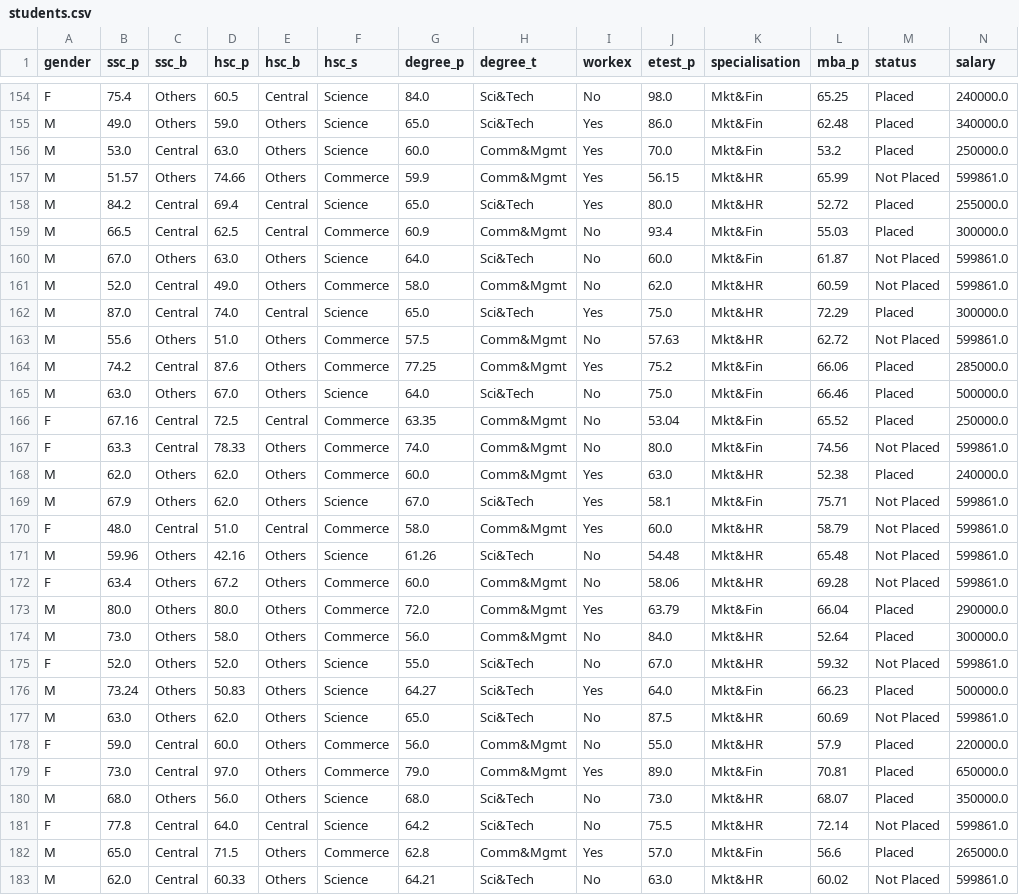
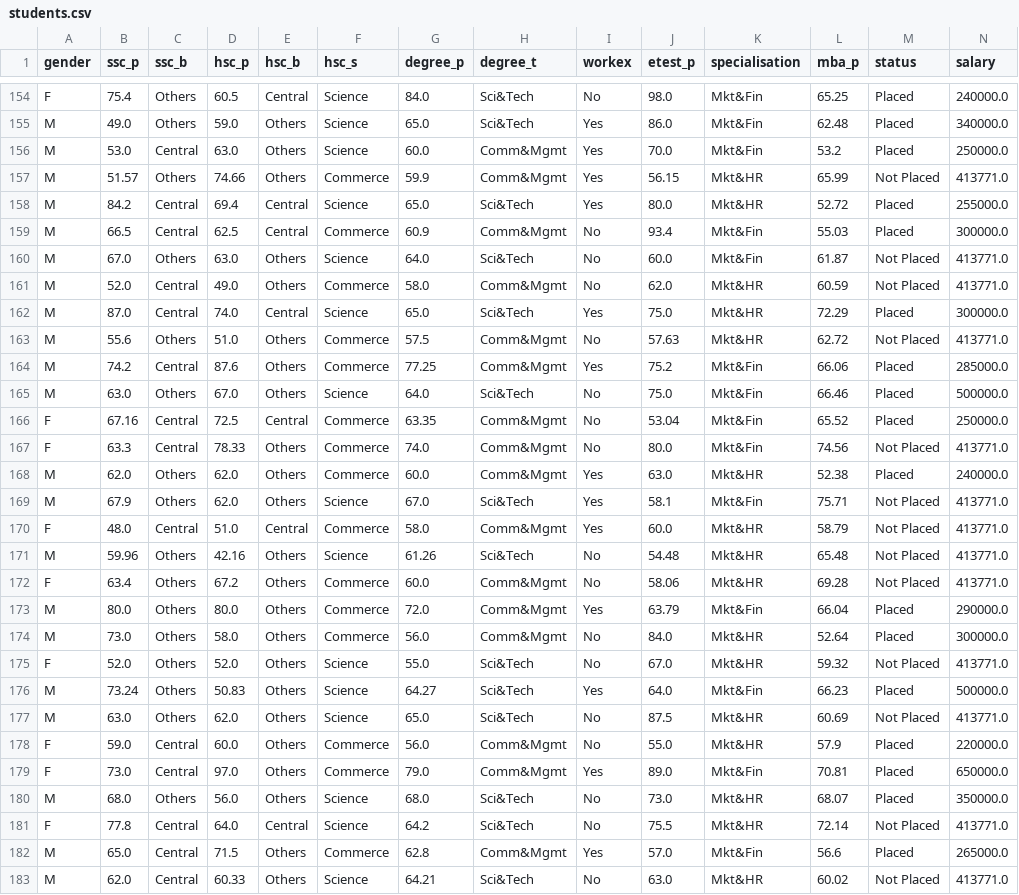
Before and after one commit to usmanjohn/alive, a CSV file: students.csv, drawn as a sheet; only a part is shown, gaps mark what is left out; the diff covers the shown part only.

```diff
--- a/students.csv
+++ b/students.csv
@@ -156,9 +156,9 @@ M,49.0,Others,59.0,Others,Science,65.0,Sci&Tech,Yes,86.0,Mkt&Fin,62.48,Placed,34
 M,53.0,Central,63.0,Others,Science,60.0,Comm&Mgmt,Yes,70.0,Mkt&Fin,53.2,Placed,250000.0
-M,51.57,Others,74.66,Others,Commerce,59.9,Comm&Mgmt,Yes,56.15,Mkt&HR,65.99,Not Placed,599861.0
+M,51.57,Others,74.66,Others,Commerce,59.9,Comm&Mgmt,Yes,56.15,Mkt&HR,65.99,Not Placed,413771.0
 M,84.2,Central,69.4,Central,Science,65.0,Sci&Tech,Yes,80.0,Mkt&HR,52.72,Placed,255000.0
 M,66.5,Central,62.5,Central,Commerce,60.9,Comm&Mgmt,No,93.4,Mkt&Fin,55.03,Placed,300000.0
-M,67.0,Others,63.0,Others,Science,64.0,Sci&Tech,No,60.0,Mkt&Fin,61.87,Not Placed,599861.0
-M,52.0,Central,49.0,Others,Commerce,58.0,Comm&Mgmt,No,62.0,Mkt&HR,60.59,Not Placed,599861.0
+M,67.0,Others,63.0,Others,Science,64.0,Sci&Tech,No,60.0,Mkt&Fin,61.87,Not Placed,413771.0
+M,52.0,Central,49.0,Others,Commerce,58.0,Comm&Mgmt,No,62.0,Mkt&HR,60.59,Not Placed,413771.0
 M,87.0,Central,74.0,Central,Science,65.0,Sci&Tech,Yes,75.0,Mkt&HR,72.29,Placed,300000.0
-M,55.6,Others,51.0,Others,Commerce,57.5,Comm&Mgmt,No,57.63,Mkt&HR,62.72,Not Placed,599861.0
+M,55.6,Others,51.0,Others,Commerce,57.5,Comm&Mgmt,No,57.63,Mkt&HR,62.72,Not Placed,413771.0
 M,74.2,Central,87.6,Others,Commerce,77.25,Comm&Mgmt,Yes,75.2,Mkt&Fin,66.06,Placed,285000.0
@@ -166,13 +166,13 @@ M,63.0,Others,67.0,Others,Science,64.0,Sci&Tech,No,75.0,Mkt&Fin,66.46,Placed,500
 F,67.16,Central,72.5,Central,Commerce,63.35,Comm&Mgmt,No,53.04,Mkt&Fin,65.52,Placed,250000.0
-F,63.3,Central,78.33,Others,Commerce,74.0,Comm&Mgmt,No,80.0,Mkt&Fin,74.56,Not Placed,599861.0
+F,63.3,Central,78.33,Others,Commerce,74.0,Comm&Mgmt,No,80.0,Mkt&Fin,74.56,Not Placed,413771.0
 M,62.0,Others,62.0,Others,Commerce,60.0,Comm&Mgmt,Yes,63.0,Mkt&HR,52.38,Placed,240000.0
-M,67.9,Others,62.0,Others,Science,67.0,Sci&Tech,Yes,58.1,Mkt&Fin,75.71,Not Placed,599861.0
-F,48.0,Central,51.0,Central,Commerce,58.0,Comm&Mgmt,Yes,60.0,Mkt&HR,58.79,Not Placed,599861.0
-M,59.96,Others,42.16,Others,Science,61.26,Sci&Tech,No,54.48,Mkt&HR,65.48,Not Placed,599861.0
-F,63.4,Others,67.2,Others,Commerce,60.0,Comm&Mgmt,No,58.06,Mkt&HR,69.28,Not Placed,599861.0
+M,67.9,Others,62.0,Others,Science,67.0,Sci&Tech,Yes,58.1,Mkt&Fin,75.71,Not Placed,413771.0
+F,48.0,Central,51.0,Central,Commerce,58.0,Comm&Mgmt,Yes,60.0,Mkt&HR,58.79,Not Placed,413771.0
+M,59.96,Others,42.16,Others,Science,61.26,Sci&Tech,No,54.48,Mkt&HR,65.48,Not Placed,413771.0
+F,63.4,Others,67.2,Others,Commerce,60.0,Comm&Mgmt,No,58.06,Mkt&HR,69.28,Not Placed,413771.0
 M,80.0,Others,80.0,Others,Commerce,72.0,Comm&Mgmt,Yes,63.79,Mkt&Fin,66.04,Placed,290000.0
 M,73.0,Others,58.0,Others,Commerce,56.0,Comm&Mgmt,No,84.0,Mkt&HR,52.64,Placed,300000.0
-F,52.0,Others,52.0,Others,Science,55.0,Sci&Tech,No,67.0,Mkt&HR,59.32,Not Placed,599861.0
+F,52.0,Others,52.0,Others,Science,55.0,Sci&Tech,No,67.0,Mkt&HR,59.32,Not Placed,413771.0
 M,73.24,Others,50.83,Others,Science,64.27,Sci&Tech,Yes,64.0,Mkt&Fin,66.23,Placed,500000.0
-M,63.0,Others,62.0,Others,Science,65.0,Sci&Tech,No,87.5,Mkt&HR,60.69,Not Placed,599861.0
+M,63.0,Others,62.0,Others,Science,65.0,Sci&Tech,No,87.5,Mkt&HR,60.69,Not Placed,413771.0
 F,59.0,Central,60.0,Others,Commerce,56.0,Comm&Mgmt,No,55.0,Mkt&HR,57.9,Placed,220000.0
@@ -180,4 +180,4 @@ F,73.0,Central,97.0,Others,Commerce,79.0,Comm&Mgmt,Yes,89.0,Mkt&Fin,70.81,Placed
 M,68.0,Others,56.0,Others,Science,68.0,Sci&Tech,No,73.0,Mkt&HR,68.07,Placed,350000.0
-F,77.8,Central,64.0,Central,Science,64.2,Sci&Tech,No,75.5,Mkt&HR,72.14,Not Placed,599861.0
+F,77.8,Central,64.0,Central,Science,64.2,Sci&Tech,No,75.5,Mkt&HR,72.14,Not Placed,413771.0
 M,65.0,Central,71.5,Others,Commerce,62.8,Comm&Mgmt,Yes,57.0,Mkt&Fin,56.6,Placed,265000.0
-M,62.0,Central,60.33,Others,Science,64.21,Sci&Tech,No,63.0,Mkt&HR,60.02,Not Placed,599861.0
+M,62.0,Central,60.33,Others,Science,64.21,Sci&Tech,No,63.0,Mkt&HR,60.02,Not Placed,413771.0
```
Also changed, not shown: 54 edited cells elsewhere in this file, 5 other files.
